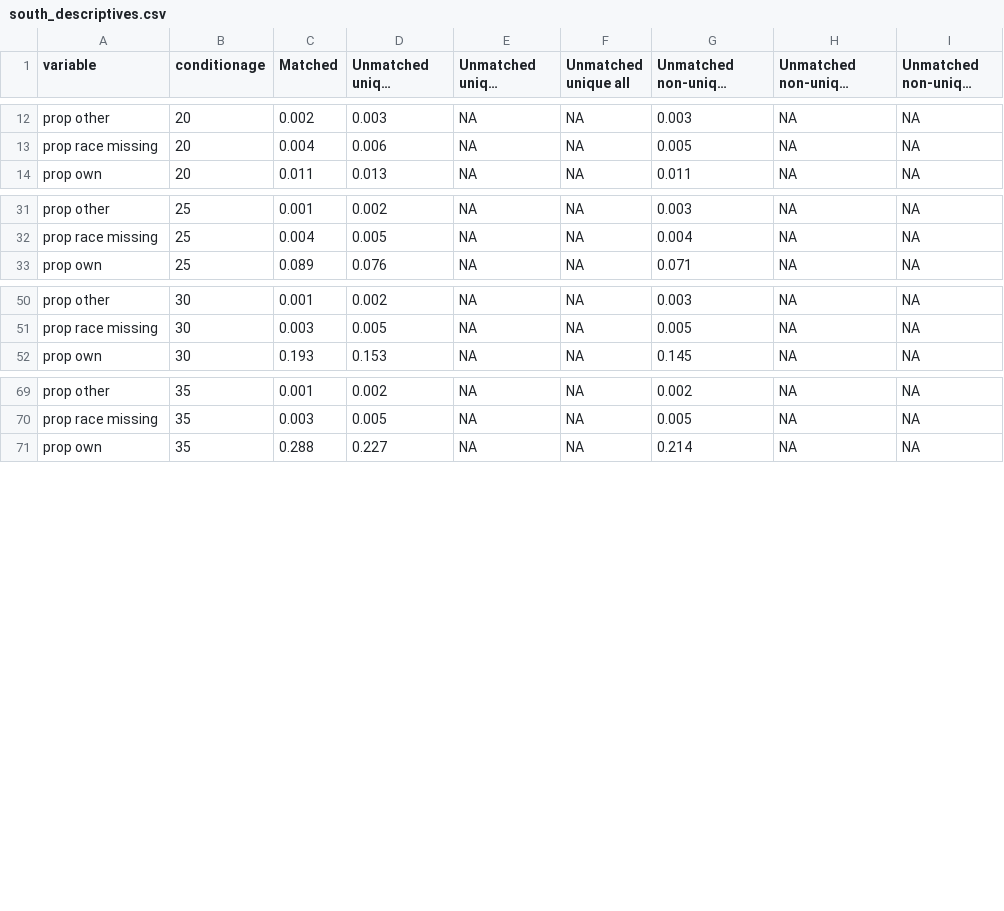
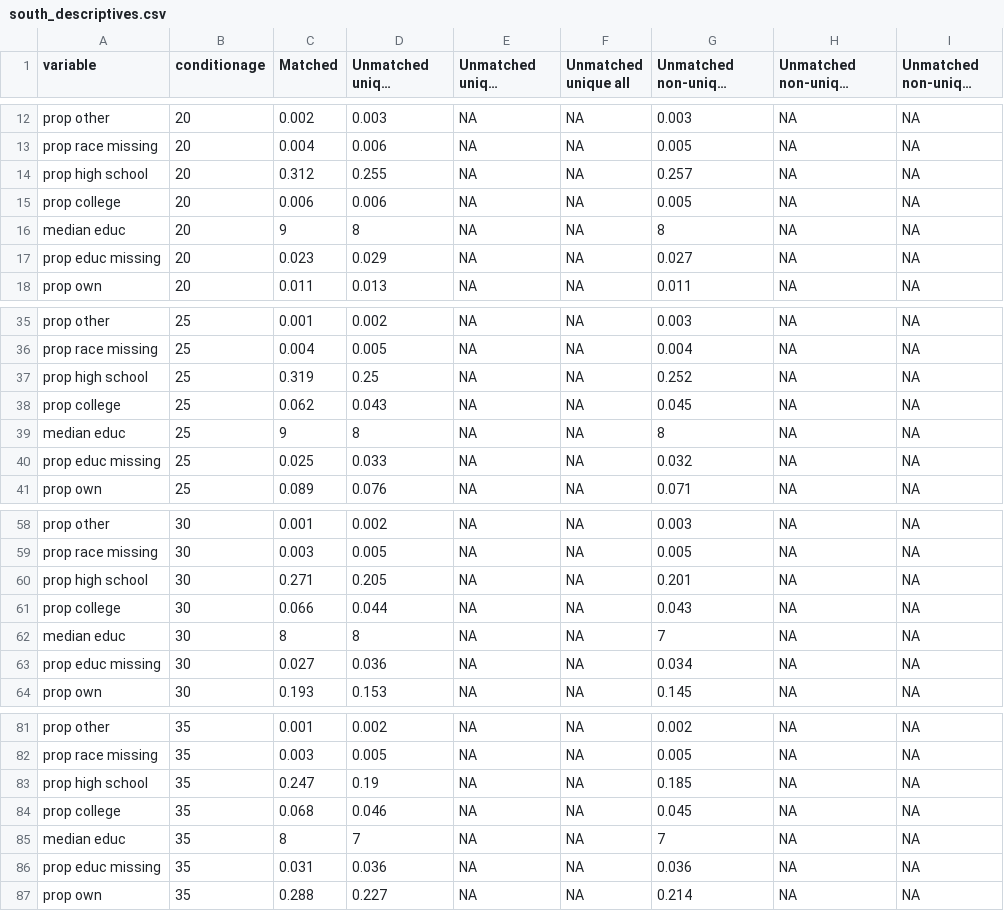
Before and after one commit to josh-goldstein-git/censoc, a CSV file: match_metrics/south_descriptives.csv, drawn as a sheet; only a part is shown, gaps mark what is left out; long unchanged cells end in …; the diff covers the shown part only; the diff names each change by its address in the sheet, - before the commit and + after, or states it on an @@ line.

```diff
--- a/match_metrics/south_descriptives.csv
+++ b/match_metrics/south_descriptives.csv
+row 14: prop high school | 20 | 0.312 | 0.255 | NA | NA | 0.257 | NA | NA
+row 15: prop college | 20 | 0.006 | 0.006 | NA | NA | 0.005 | NA | NA
+row 16: median educ | 20 | 9 | 8 | NA | NA | 8 | NA | NA
+row 17: prop educ missing | 20 | 0.023 | 0.029 | NA | NA | 0.027 | NA | NA
+row 37: prop high school | 25 | 0.319 | 0.25 | NA | NA | 0.252 | NA | NA
+row 38: prop college | 25 | 0.062 | 0.043 | NA | NA | 0.045 | NA | NA
+row 39: median educ | 25 | 9 | 8 | NA | NA | 8 | NA | NA
+row 40: prop educ missing | 25 | 0.025 | 0.033 | NA | NA | 0.032 | NA | NA
+row 60: prop high school | 30 | 0.271 | 0.205 | NA | NA | 0.201 | NA | NA
+row 61: prop college | 30 | 0.066 | 0.044 | NA | NA | 0.043 | NA | NA
+row 62: median educ | 30 | 8 | 8 | NA | NA | 7 | NA | NA
+row 63: prop educ missing | 30 | 0.027 | 0.036 | NA | NA | 0.034 | NA | NA
+row 83: prop high school | 35 | 0.247 | 0.19 | NA | NA | 0.185 | NA | NA
+row 84: prop college | 35 | 0.068 | 0.046 | NA | NA | 0.045 | NA | NA
+row 85: median educ | 35 | 8 | 7 | NA | NA | 7 | NA | NA
+row 86: prop educ missing | 35 | 0.031 | 0.036 | NA | NA | 0.036 | NA | NA
```
Also changed, not shown: 4 added rows elsewhere in this file, match_metrics/midwest_descriptives.csv, match_metrics/northeast_descriptives.csv.
